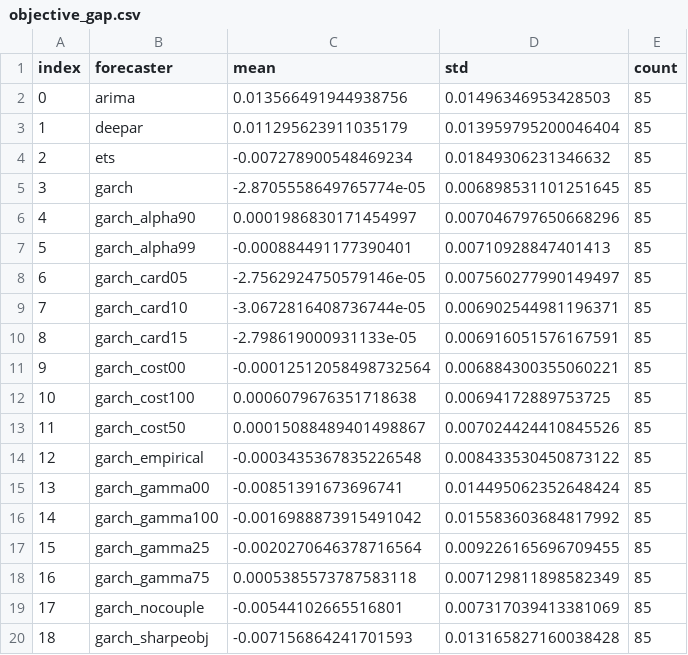
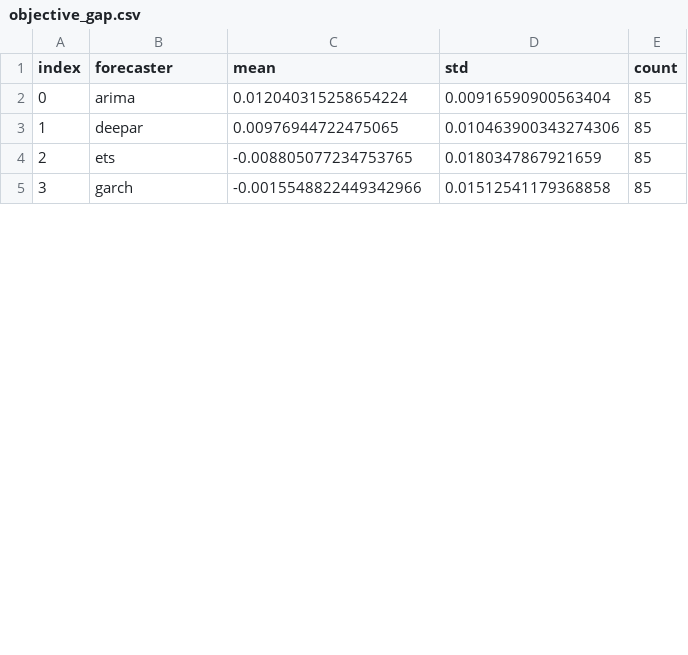
Before and after one commit to ddelmoralg/scenport, a CSV file: artifacts/objective_gap.csv, drawn as a sheet; only a part is shown; the diff covers the shown part only; the diff names each change by its address in the sheet, - before the commit and + after, or states it on an @@ line.

```diff
--- a/artifacts/objective_gap.csv
+++ b/artifacts/objective_gap.csv
-C2 (mean): 0.013566491944938756
+C2 (mean): 0.012040315258654224
-D2 (std): 0.01496346953428503
+D2 (std): 0.00916590900563404
-C3 (mean): 0.011295623911035179
+C3 (mean): 0.00976944722475065
-D3 (std): 0.013959795200046404
+D3 (std): 0.010463900343274306
-C4 (mean): -0.007278900548469234
+C4 (mean): -0.008805077234753765
-D4 (std): 0.01849306231346632
+D4 (std): 0.0180347867921659
-C5 (mean): -2.8705558649765774e-05
+C5 (mean): -0.0015548822449342966
-D5 (std): 0.006898531101251645
+D5 (std): 0.01512541179368858
-row 6: 4 | garch_alpha90 | 0.0001986830171454997 | 0.007046797650668296 | 85
-row 7: 5 | garch_alpha99 | -0.000884491177390401 | 0.00710928847401413 | 85
-row 8: 6 | garch_card05 | -2.7562924750579146e-05 | 0.007560277990149497 | 85
-row 9: 7 | garch_card10 | -3.0672816408736744e-05 | 0.006902544981196371 | 85
-row 10: 8 | garch_card15 | -2.798619000931133e-05 | 0.006916051576167591 | 85
-row 11: 9 | garch_cost00 | -0.00012512058498732564 | 0.006884300355060221 | 85
-row 12: 10 | garch_cost100 | 0.0006079676351718638 | 0.00694172889753725 | 85
-row 13: 11 | garch_cost50 | 0.00015088489401498867 | 0.007024424410845526 | 85
-row 14: 12 | garch_empirical | -0.0003435367835226548 | 0.008433530450873122 | 85
-row 15: 13 | garch_gamma00 | -0.00851391673696741 | 0.014495062352648424 | 85
-row 16: 14 | garch_gamma100 | -0.0016988873915491042 | 0.015583603684817992 | 85
-row 17: 15 | garch_gamma25 | -0.0020270646378716564 | 0.009226165696709455 | 85
-row 18: 16 | garch_gamma75 | 0.0005385573787583118 | 0.007129811898582349 | 85
-row 19: 17 | garch_nocouple | -0.00544102665516801 | 0.007317039413381069 | 85
-row 20: 18 | garch_sharpeobj | -0.007156864241701593 | 0.013165827160038428 | 85
```
Also changed, not shown: 2 removed rows, 14 edited cells and row numbers in column A elsewhere in this file, artifacts/displacement_within.csv, artifacts/main.csv, 27 other files.
